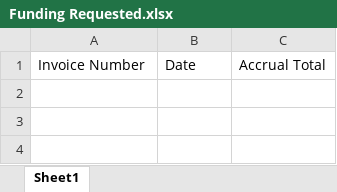
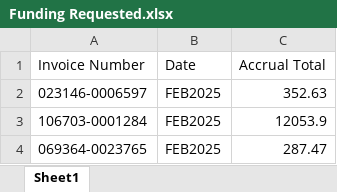
Before and after one commit to boyu-lby/Hydro-Bills-to-PPS, an Excel workbook: Funding Requested.xlsx, sheet Sheet1, drawn as a sheet; values as stored, in another font and other column widths than the file's, no borders; the diff names each change by its address in the sheet, - before the commit and + after, or states it on an @@ line.

```diff
--- a/Funding Requested.xlsx (sheet Sheet1)
+++ b/Funding Requested.xlsx (sheet Sheet1)
+row 2: 023146-0006597 | FEB2025 | 352.63
+row 3: 106703-0001284 | FEB2025 | 12053.9
+row 4: 069364-0023765 | FEB2025 | 287.47
```
Also changed, not shown: Failed Invoices.xlsx, Invoices To Do.xlsx, 9 other files.
